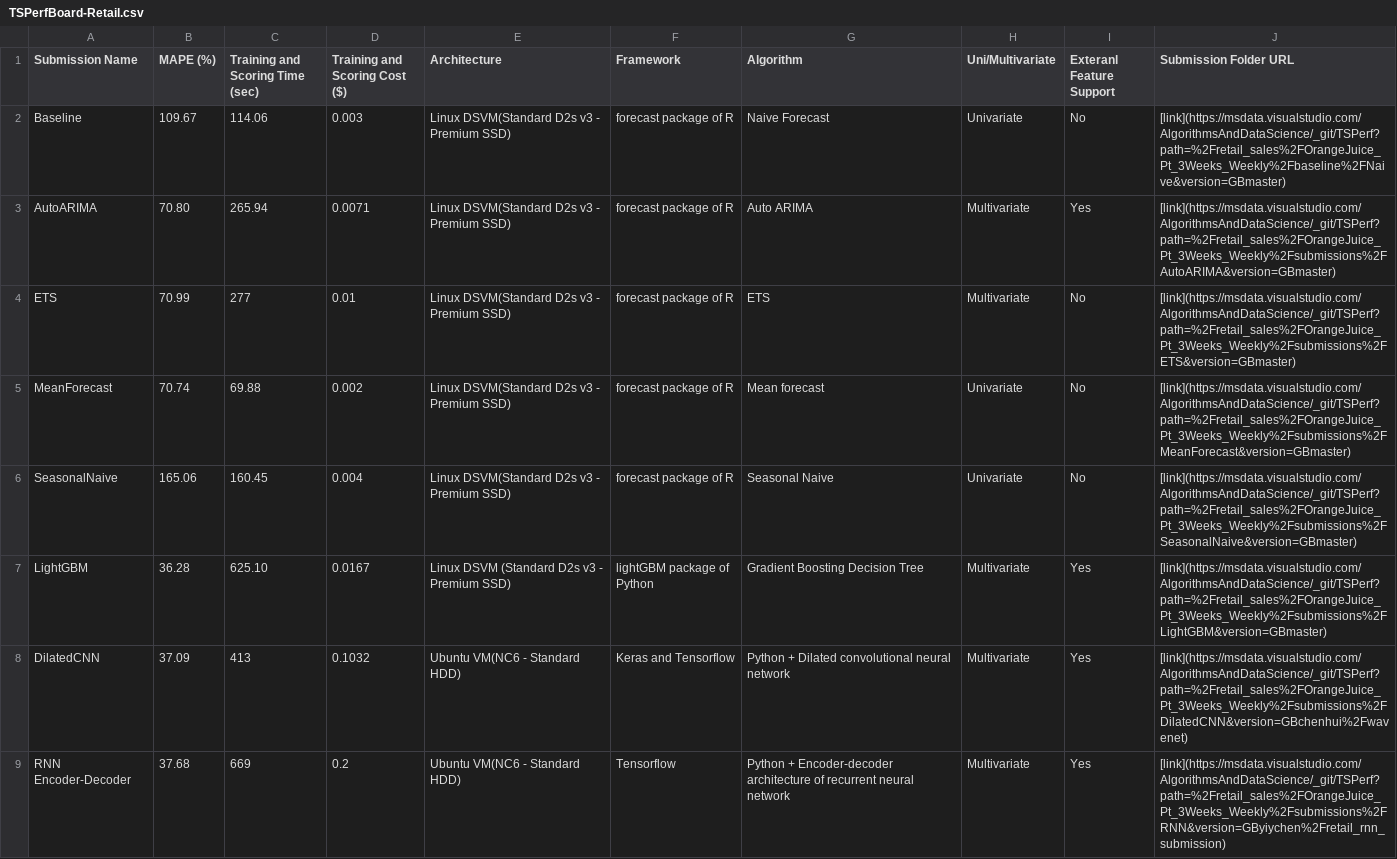
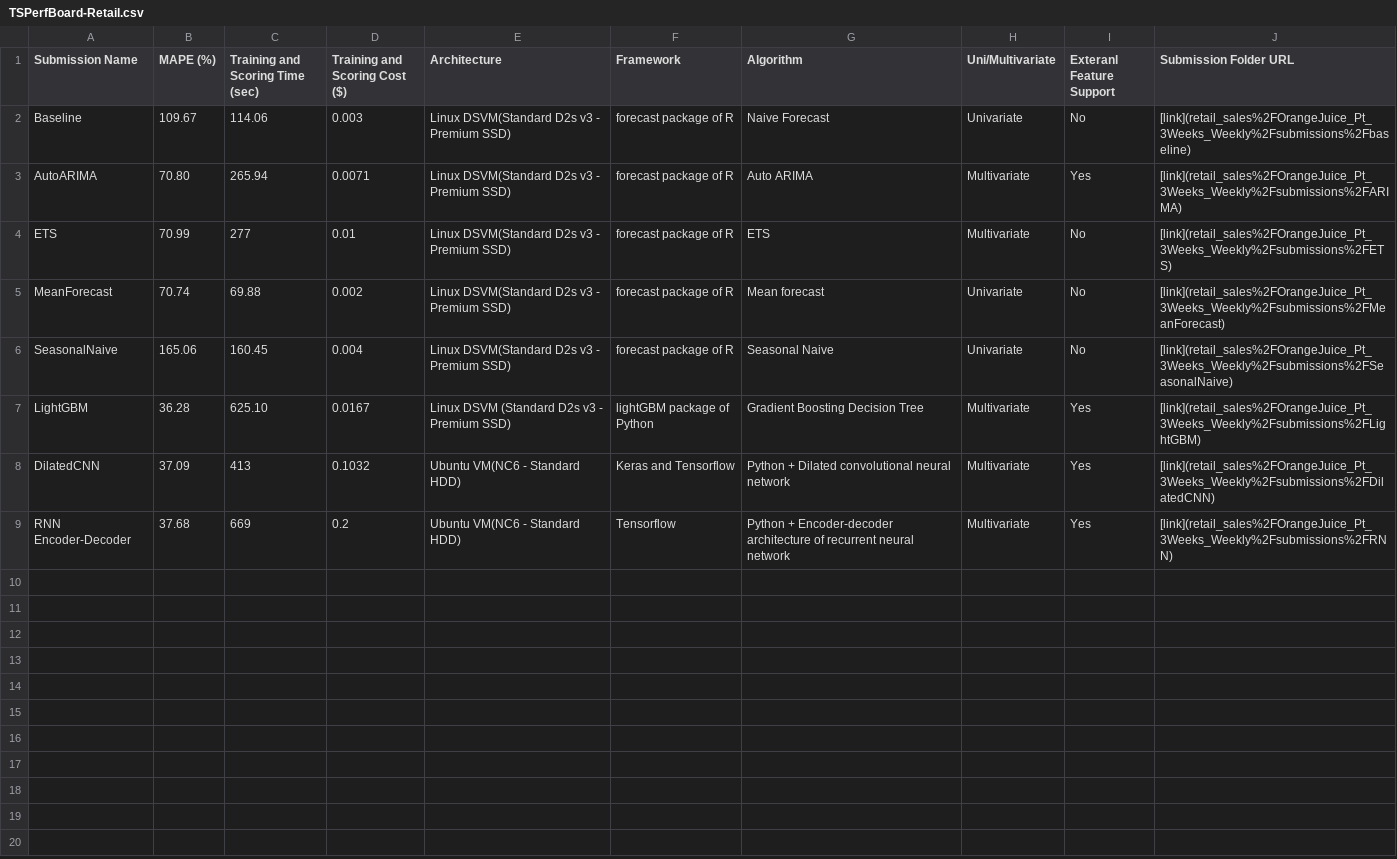
Before and after one commit to sdonohoo/forecasting, a CSV file: common/TSPerfBoard-Retail.csv, drawn as a sheet.

Commit message:
fix links

```diff
--- a/common/TSPerfBoard-Retail.csv
+++ b/common/TSPerfBoard-Retail.csv
@@ -1,9 +1,9 @@
 Submission Name,MAPE (%),Training and Scoring Time (sec),Training and Scoring Cost ($),Architecture,Framework,Algorithm,Uni/Multivariate,Exteranl Feature Support,Submission Folder URL
-Baseline,109.67,114.06,0.003,Linux DSVM(Standard D2s v3 - Premium SSD),forecast package of R,Naive Forecast,Univariate,No,[link](https://msdata.visualstudio.com/AlgorithmsAndDataScience/_git/TSPerf?path=%2Fretail_sales%2FOrangeJuice_Pt_3Weeks_Weekly%2Fbaseline%2FNaive&version=GBmaster)
-AutoARIMA,70.80,265.94,0.0071,Linux DSVM(Standard D2s v3 - Premium SSD),forecast package of R,Auto ARIMA,Multivariate,Yes,[link](https://msdata.visualstudio.com/AlgorithmsAndDataScience/_git/TSPerf?path=%2Fretail_sales%2FOrangeJuice_Pt_3Weeks_Weekly%2Fsubmissions%2FAutoARIMA&version=GBmaster)
-ETS,70.99,277,0.01,Linux DSVM(Standard D2s v3 - Premium SSD),forecast package of R,ETS,Multivariate,No,[link](https://msdata.visualstudio.com/AlgorithmsAndDataScience/_git/TSPerf?path=%2Fretail_sales%2FOrangeJuice_Pt_3Weeks_Weekly%2Fsubmissions%2FETS&version=GBmaster)
-MeanForecast,70.74,69.88,0.002,Linux DSVM(Standard D2s v3 - Premium SSD),forecast package of R,Mean forecast, Univariate,No,[link](https://msdata.visualstudio.com/AlgorithmsAndDataScience/_git/TSPerf?path=%2Fretail_sales%2FOrangeJuice_Pt_3Weeks_Weekly%2Fsubmissions%2FMeanForecast&version=GBmaster)
-SeasonalNaive,165.06,160.45,0.004,Linux DSVM(Standard D2s v3 - Premium SSD),forecast package of R,Seasonal Naive,Univariate,No,[link](https://msdata.visualstudio.com/AlgorithmsAndDataScience/_git/TSPerf?path=%2Fretail_sales%2FOrangeJuice_Pt_3Weeks_Weekly%2Fsubmissions%2FSeasonalNaive&version=GBmaster)
-LightGBM,36.28,625.10,0.0167,Linux DSVM (Standard D2s v3 - Premium SSD),lightGBM package of Python,Gradient Boosting Decision Tree,Multivariate,Yes, [link](https://msdata.visualstudio.com/AlgorithmsAndDataScience/_git/TSPerf?path=%2Fretail_sales%2FOrangeJuice_Pt_3Weeks_Weekly%2Fsubmissions%2FLightGBM&version=GBmaster)
-DilatedCNN,37.09,413,0.1032,Ubuntu VM(NC6 - Standard HDD),Keras and Tensorflow,Python + Dilated convolutional neural network, Multivariate,Yes,[link](https://msdata.visualstudio.com/AlgorithmsAndDataScience/_git/TSPerf?path=%2Fretail_sales%2FOrangeJuice_Pt_3Weeks_Weekly%2Fsubmissions%2FDilatedCNN&version=GBchenhui%2Fwavenet)
-RNN Encoder-Decoder,37.68,669,0.2,Ubuntu VM(NC6 - Standard HDD),Tensorflow,Python + Encoder-decoder architecture of recurrent neural network, Multivariate,Yes,[link](https://msdata.visualstudio.com/AlgorithmsAndDataScience/_git/TSPerf?path=%2Fretail_sales%2FOrangeJuice_Pt_3Weeks_Weekly%2Fsubmissions%2FRNN&version=GByiychen%2Fretail_rnn_submission)
+Baseline,109.67,114.06,0.003,Linux DSVM(Standard D2s v3 - Premium SSD),forecast package of R,Naive Forecast,Univariate,No,[link](retail_sales%2FOrangeJuice_Pt_3Weeks_Weekly%2Fsubmissions%2Fbaseline)
+AutoARIMA,70.80,265.94,0.0071,Linux DSVM(Standard D2s v3 - Premium SSD),forecast package of R,Auto ARIMA,Multivariate,Yes,[link](retail_sales%2FOrangeJuice_Pt_3Weeks_Weekly%2Fsubmissions%2FARIMA)
+ETS,70.99,277,0.01,Linux DSVM(Standard D2s v3 - Premium SSD),forecast package of R,ETS,Multivariate,No,[link](retail_sales%2FOrangeJuice_Pt_3Weeks_Weekly%2Fsubmissions%2FETS)
+MeanForecast,70.74,69.88,0.002,Linux DSVM(Standard D2s v3 - Premium SSD),forecast package of R,Mean forecast, Univariate,No,[link](retail_sales%2FOrangeJuice_Pt_3Weeks_Weekly%2Fsubmissions%2FMeanForecast)
+SeasonalNaive,165.06,160.45,0.004,Linux DSVM(Standard D2s v3 - Premium SSD),forecast package of R,Seasonal Naive,Univariate,No,[link](retail_sales%2FOrangeJuice_Pt_3Weeks_Weekly%2Fsubmissions%2FSeasonalNaive)
+LightGBM,36.28,625.10,0.0167,Linux DSVM (Standard D2s v3 - Premium SSD),lightGBM package of Python,Gradient Boosting Decision Tree,Multivariate,Yes, [link](retail_sales%2FOrangeJuice_Pt_3Weeks_Weekly%2Fsubmissions%2FLightGBM)
+DilatedCNN,37.09,413,0.1032,Ubuntu VM(NC6 - Standard HDD),Keras and Tensorflow,Python + Dilated convolutional neural network, Multivariate,Yes,[link](retail_sales%2FOrangeJuice_Pt_3Weeks_Weekly%2Fsubmissions%2FDilatedCNN)
+RNN Encoder-Decoder,37.68,669,0.2,Ubuntu VM(NC6 - Standard HDD),Tensorflow,Python + Encoder-decoder architecture of recurrent neural network, Multivariate,Yes,[link](retail_sales%2FOrangeJuice_Pt_3Weeks_Weekly%2Fsubmissions%2FRNN)
```
Also changed, not shown: common/TSPerfBoard-Energy.csv, 1 other file.
